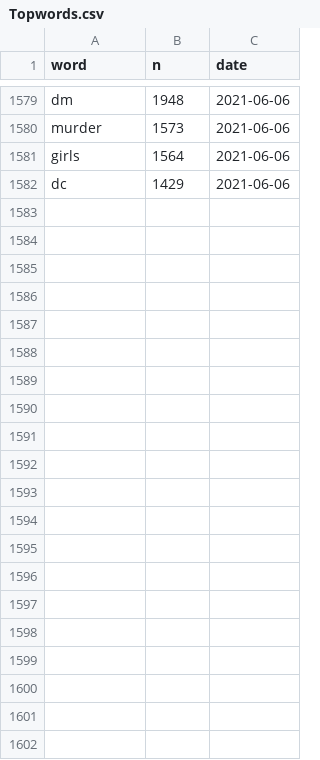
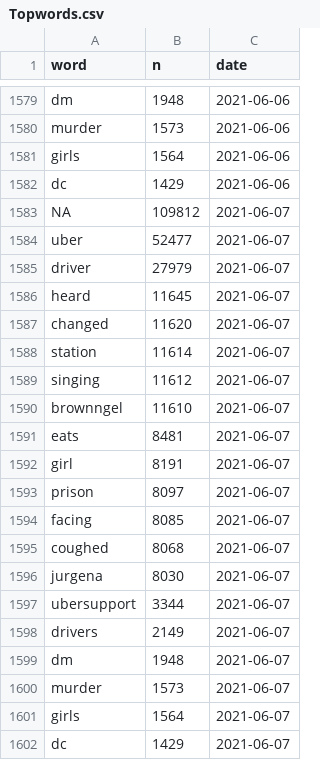
Before and after one commit to simmieyungie/TwittterScrapR, a CSV file: Analysis/Topwords.csv, drawn as a sheet; only a part is shown, gaps mark what is left out; the diff names each change by its address in the sheet, - before the commit and + after, or states it on an @@ line.

```diff
--- a/Analysis/Topwords.csv
+++ b/Analysis/Topwords.csv
+row 1583: NA | 109812 | 2021-06-07
+row 1584: uber | 52477 | 2021-06-07
+row 1585: driver | 27979 | 2021-06-07
+row 1586: heard | 11645 | 2021-06-07
+row 1587: changed | 11620 | 2021-06-07
+row 1588: station | 11614 | 2021-06-07
+row 1589: singing | 11612 | 2021-06-07
+row 1590: brownngel | 11610 | 2021-06-07
+row 1591: eats | 8481 | 2021-06-07
+row 1592: girl | 8191 | 2021-06-07
+row 1593: prison | 8097 | 2021-06-07
+row 1594: facing | 8085 | 2021-06-07
+row 1595: coughed | 8068 | 2021-06-07
+row 1596: jurgena | 8030 | 2021-06-07
+row 1597: ubersupport | 3344 | 2021-06-07
+row 1598: drivers | 2149 | 2021-06-07
+row 1599: dm | 1948 | 2021-06-07
+row 1600: murder | 1573 | 2021-06-07
+row 1601: girls | 1564 | 2021-06-07
+row 1602: dc | 1429 | 2021-06-07
```
Also changed, not shown: Analysis/Reactions.csv, Analysis/handles.csv, 2 other files.
